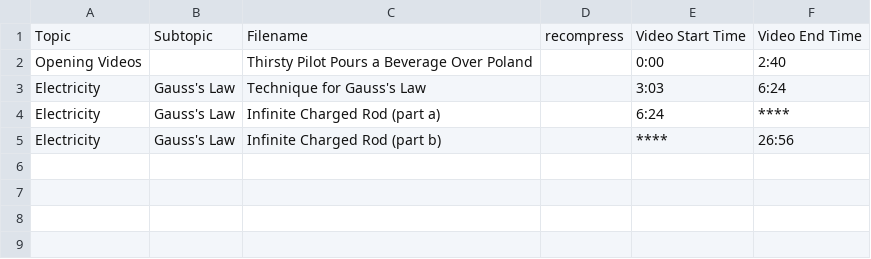
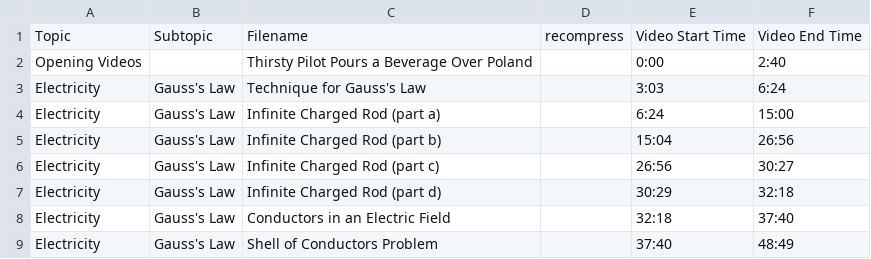
Before and after one commit to SBUtltmedia/Hemmick, a CSV file: csv/132/9.csv, drawn as a sheet.

```diff
--- a/csv/132/9.csv
+++ b/csv/132/9.csv
@@ -3,3 +3,7 @@ Opening Videos,,Thirsty Pilot Pours a Beverage Over Poland,,0:00,2:40
 Electricity,Gauss's Law,Technique for Gauss's Law,,3:03,6:24
-Electricity,Gauss's Law,Infinite Charged Rod (part a),,6:24,****
-Electricity,Gauss's Law,Infinite Charged Rod (part b),,****,26:56
+Electricity,Gauss's Law,Infinite Charged Rod (part a),,6:24,15:00
+Electricity,Gauss's Law,Infinite Charged Rod (part b),,15:04,26:56
+Electricity,Gauss's Law,Infinite Charged Rod (part c),,26:56,30:27
+Electricity,Gauss's Law,Infinite Charged Rod (part d),,30:29,32:18
+Electricity,Gauss's Law,Conductors in an Electric Field,,32:18,37:40
+Electricity,Gauss's Law,Shell of Conductors Problem,,37:40,48:49
```
Also changed, not shown: 1 other file.
